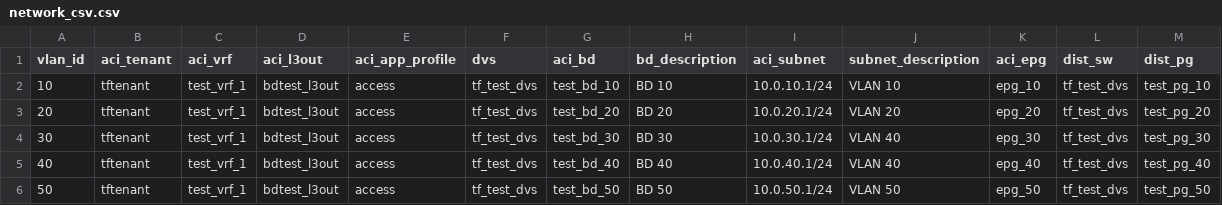
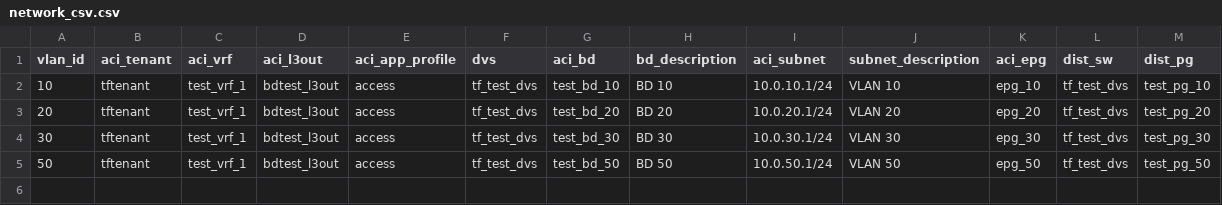
Before and after one commit to mikewiegering/wwtact_programabilitylab_terrafrom, a CSV file: network_csv.csv, drawn as a sheet.

Commit message:
removed line from csv

```diff
--- a/network_csv.csv
+++ b/network_csv.csv
@@ -3,4 +3,3 @@ vlan_id,aci_tenant,aci_vrf,aci_l3out,aci_app_profile,dvs,aci_bd,bd_description,a
 20,tftenant,test_vrf_1,bdtest_l3out,access,tf_test_dvs,test_bd_20,BD 20,10.0.20.1/24,VLAN 20,epg_20,tf_test_dvs,test_pg_20
-30,tftenant,test_vrf_1,bdtest_l3out,access,tf_test_dvs,test_bd_30,BD 30,10.0.30.1/24,VLAN 40,epg_30,tf_test_dvs,test_pg_30
-40,tftenant,test_vrf_1,bdtest_l3out,access,tf_test_dvs,test_bd_40,BD 40,10.0.40.1/24,VLAN 40,epg_40,tf_test_dvs,test_pg_40
+30,tftenant,test_vrf_1,bdtest_l3out,access,tf_test_dvs,test_bd_30,BD 30,10.0.30.1/24,VLAN 30,epg_30,tf_test_dvs,test_pg_30
 50,tftenant,test_vrf_1,bdtest_l3out,access,tf_test_dvs,test_bd_50,BD 50,10.0.50.1/24,VLAN 50,epg_50,tf_test_dvs,test_pg_50
```
